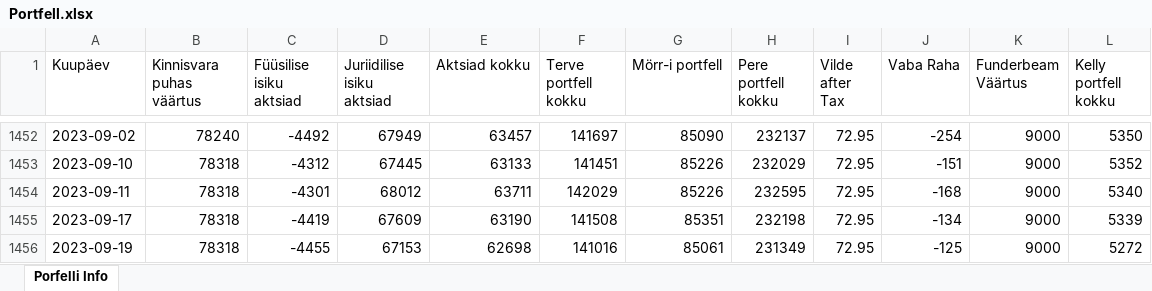
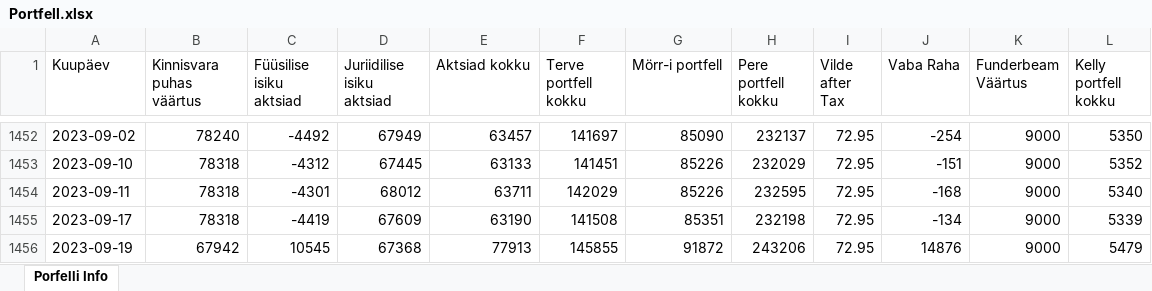
Before and after one commit to ValmeI/Portfolio_calculator, an Excel workbook: Portfell.xlsx, sheet Porfelli Info, drawn as a sheet; only a part is shown, gaps mark what is left out; values as stored, in another font and other column widths than the file's, no borders; the diff names each change by its address in the sheet, - before the commit and + after, or states it on an @@ line.

```diff
--- a/Portfell.xlsx (sheet Porfelli Info)
+++ b/Portfell.xlsx (sheet Porfelli Info)
-B1456 (Kinnisvara puhas väärtus): 78318
+B1456 (Kinnisvara puhas väärtus): 67942
-C1456 (Füüsilise isiku aktsiad): -4455
+C1456 (Füüsilise isiku aktsiad): 10545
-D1456 (Juriidilise isiku aktsiad): 67153
+D1456 (Juriidilise isiku aktsiad): 67368
-E1456 (Aktsiad kokku): 62698
+E1456 (Aktsiad kokku): 77913
-F1456 (Terve portfell kokku): 141016
+F1456 (Terve portfell kokku): 145855
-G1456 (Mörr-i portfell): 85061
+G1456 (Mörr-i portfell): 91872
-H1456 (Pere portfell kokku): 231349
+H1456 (Pere portfell kokku): 243206
-J1456 (Vaba Raha): -125
+J1456 (Vaba Raha): 14876
-L1456 (Kelly portfell kokku): 5272
+L1456 (Kelly portfell kokku): 5479
```
Also changed, not shown: 9 other files.
